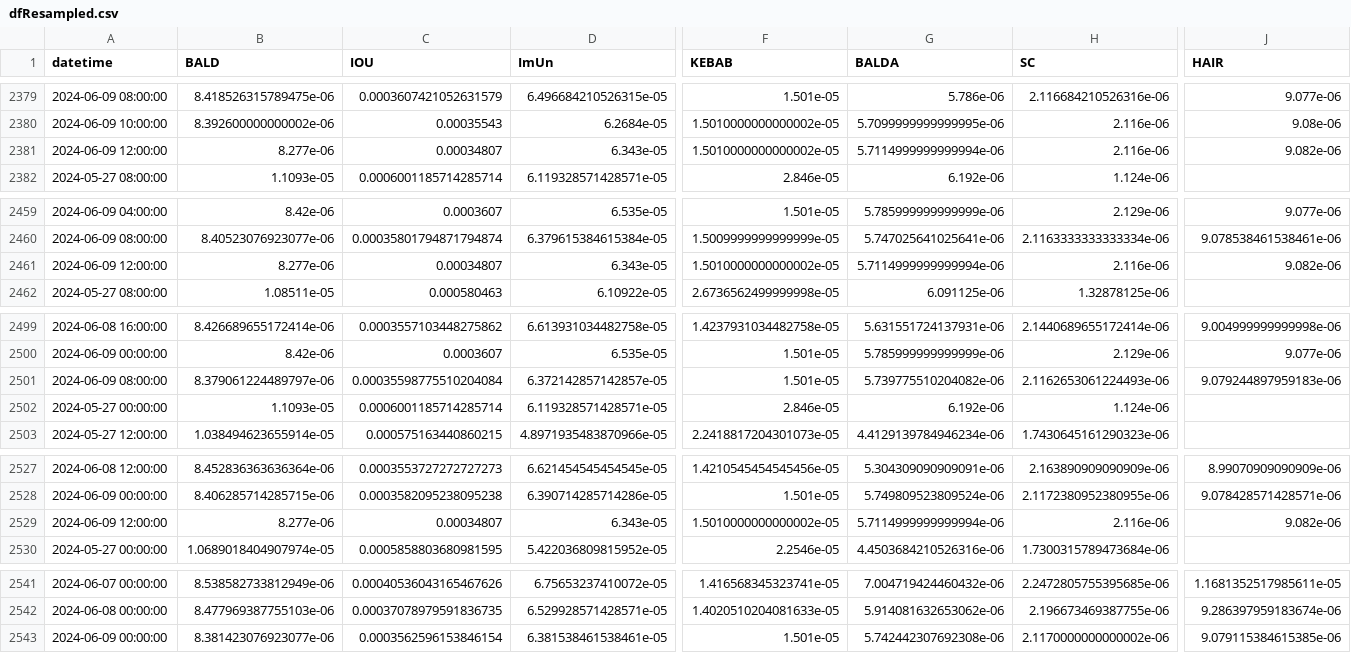
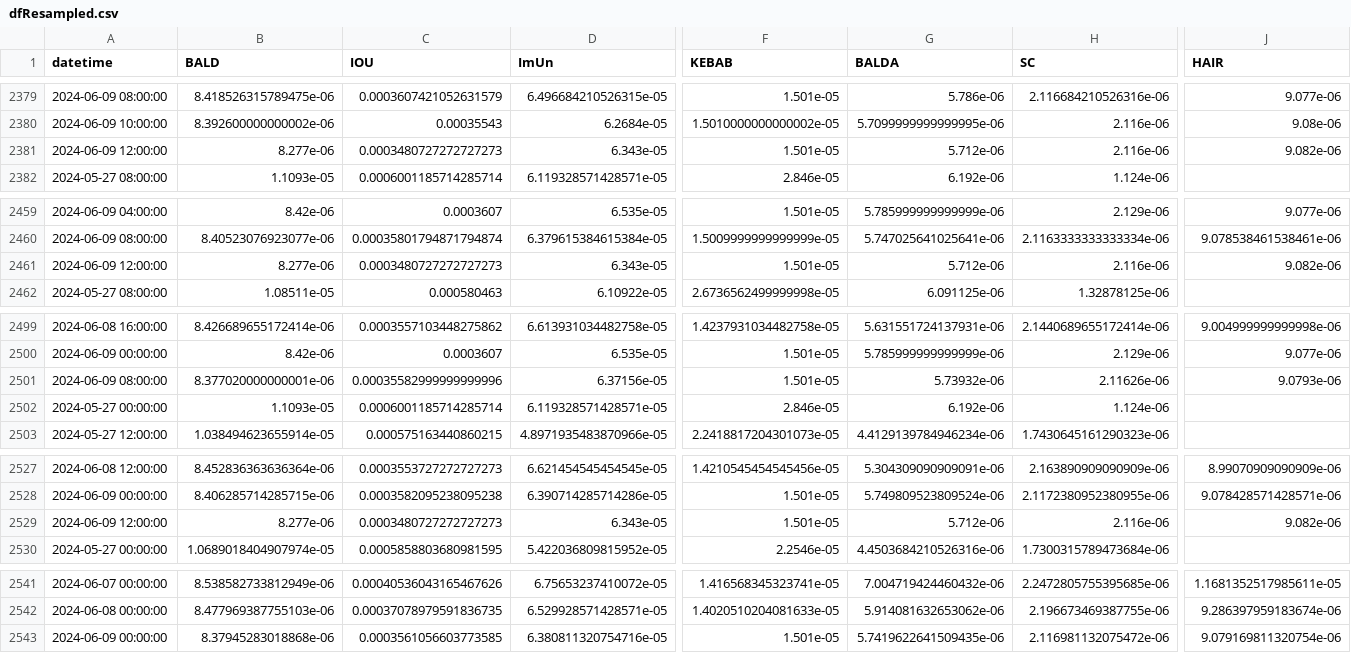
Before and after one commit to B4k469420/MADAlphaSummary, a CSV file: data/dfResampled.csv, drawn as a sheet; only a part is shown, gaps mark what is left out; the diff covers the shown part only; the diff names each change by its address in the sheet, - before the commit and + after, or states it on an @@ line.

Commit message:
Update resampledDF.csv

```diff
--- a/data/dfResampled.csv
+++ b/data/dfResampled.csv
-C2381 (IOU): 0.00034807
+C2381 (IOU): 0.0003480727272727273
-F2381 (KEBAB): 1.5010000000000002e-05
+F2381 (KEBAB): 1.501e-05
-G2381 (BALDA): 5.7114999999999994e-06
+G2381 (BALDA): 5.712e-06
-C2461 (IOU): 0.00034807
+C2461 (IOU): 0.0003480727272727273
-F2461 (KEBAB): 1.5010000000000002e-05
+F2461 (KEBAB): 1.501e-05
-G2461 (BALDA): 5.7114999999999994e-06
+G2461 (BALDA): 5.712e-06
-B2501 (BALD): 8.379061224489797e-06
+B2501 (BALD): 8.377020000000001e-06
-C2501 (IOU): 0.00035598775510204084
+C2501 (IOU): 0.00035582999999999996
-D2501 (ImUn): 6.372142857142857e-05
+D2501 (ImUn): 6.37156e-05
-G2501 (BALDA): 5.739775510204082e-06
+G2501 (BALDA): 5.73932e-06
-H2501 (SC): 2.1162653061224493e-06
+H2501 (SC): 2.11626e-06
-J2501 (HAIR): 9.079244897959183e-06
+J2501 (HAIR): 9.0793e-06
-C2529 (IOU): 0.00034807
+C2529 (IOU): 0.0003480727272727273
-F2529 (KEBAB): 1.5010000000000002e-05
+F2529 (KEBAB): 1.501e-05
-G2529 (BALDA): 5.7114999999999994e-06
+G2529 (BALDA): 5.712e-06
-B2543 (BALD): 8.381423076923077e-06
+B2543 (BALD): 8.37945283018868e-06
-C2543 (IOU): 0.0003562596153846154
+C2543 (IOU): 0.0003561056603773585
-D2543 (ImUn): 6.381538461538461e-05
+D2543 (ImUn): 6.380811320754716e-05
-G2543 (BALDA): 5.742442307692308e-06
+G2543 (BALDA): 5.7419622641509435e-06
-H2543 (SC): 2.1170000000000002e-06
+H2543 (SC): 2.116981132075472e-06
-J2543 (HAIR): 9.079115384615385e-06
+J2543 (HAIR): 9.079169811320754e-06
```
Also changed, not shown: 1 edited cell elsewhere in this file.
